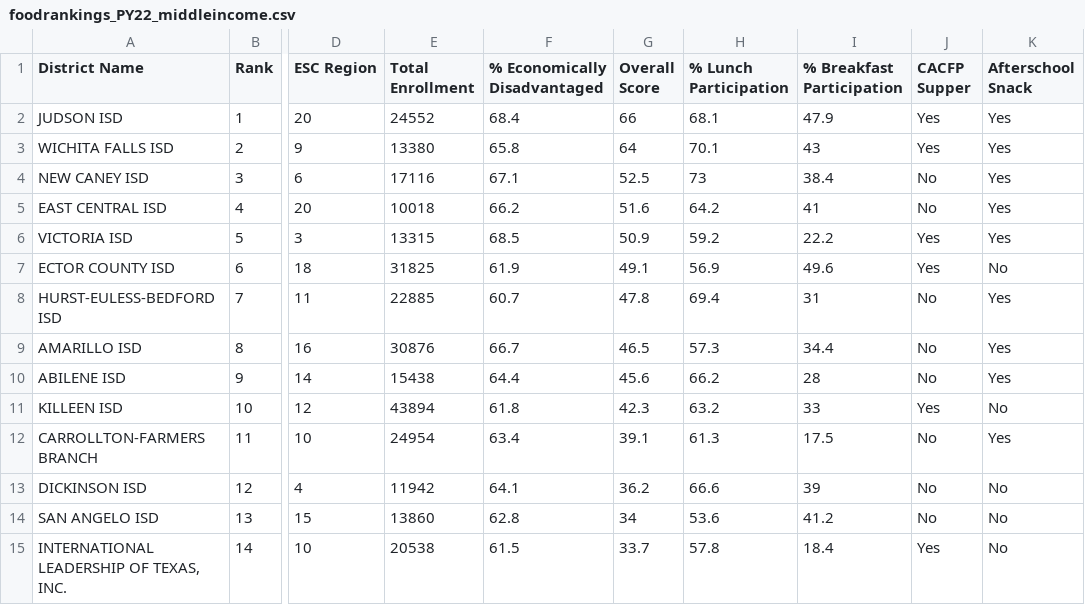
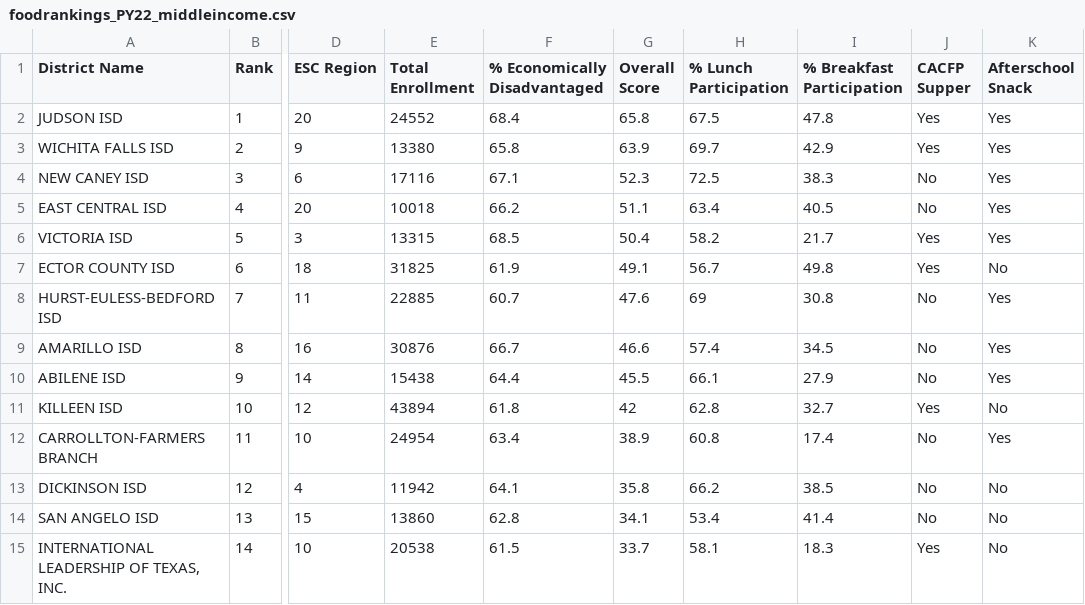
Before and after one commit to amyshuff/Food-Rankings-2021-2022, a CSV file: foodrankings_PY22_middleincome.csv, drawn as a sheet; only a part is shown, gaps mark what is left out; the diff names each change by its address in the sheet, - before the commit and + after, or states it on an @@ line.

```diff
--- a/foodrankings_PY22_middleincome.csv
+++ b/foodrankings_PY22_middleincome.csv
-G2 (Overall Score): 66
+G2 (Overall Score): 65.8
-H2 (% Lunch Participation): 68.1
+H2 (% Lunch Participation): 67.5
-I2 (% Breakfast Participation): 47.9
+I2 (% Breakfast Participation): 47.8
-G3 (Overall Score): 64
+G3 (Overall Score): 63.9
-H3 (% Lunch Participation): 70.1
+H3 (% Lunch Participation): 69.7
-I3 (% Breakfast Participation): 43
+I3 (% Breakfast Participation): 42.9
-G4 (Overall Score): 52.5
+G4 (Overall Score): 52.3
-H4 (% Lunch Participation): 73
+H4 (% Lunch Participation): 72.5
-I4 (% Breakfast Participation): 38.4
+I4 (% Breakfast Participation): 38.3
-G5 (Overall Score): 51.6
+G5 (Overall Score): 51.1
-H5 (% Lunch Participation): 64.2
+H5 (% Lunch Participation): 63.4
-I5 (% Breakfast Participation): 41
+I5 (% Breakfast Participation): 40.5
-G6 (Overall Score): 50.9
+G6 (Overall Score): 50.4
-H6 (% Lunch Participation): 59.2
+H6 (% Lunch Participation): 58.2
-I6 (% Breakfast Participation): 22.2
+I6 (% Breakfast Participation): 21.7
-H7 (% Lunch Participation): 56.9
+H7 (% Lunch Participation): 56.7
-I7 (% Breakfast Participation): 49.6
+I7 (% Breakfast Participation): 49.8
-G8 (Overall Score): 47.8
+G8 (Overall Score): 47.6
-H8 (% Lunch Participation): 69.4
+H8 (% Lunch Participation): 69
-I8 (% Breakfast Participation): 31
+I8 (% Breakfast Participation): 30.8
-G9 (Overall Score): 46.5
+G9 (Overall Score): 46.6
-H9 (% Lunch Participation): 57.3
+H9 (% Lunch Participation): 57.4
-I9 (% Breakfast Participation): 34.4
+I9 (% Breakfast Participation): 34.5
-G10 (Overall Score): 45.6
+G10 (Overall Score): 45.5
-H10 (% Lunch Participation): 66.2
+H10 (% Lunch Participation): 66.1
-I10 (% Breakfast Participation): 28
+I10 (% Breakfast Participation): 27.9
-G11 (Overall Score): 42.3
+G11 (Overall Score): 42
-H11 (% Lunch Participation): 63.2
+H11 (% Lunch Participation): 62.8
-I11 (% Breakfast Participation): 33
+I11 (% Breakfast Participation): 32.7
-G12 (Overall Score): 39.1
+G12 (Overall Score): 38.9
-H12 (% Lunch Participation): 61.3
+H12 (% Lunch Participation): 60.8
-I12 (% Breakfast Participation): 17.5
+I12 (% Breakfast Participation): 17.4
-G13 (Overall Score): 36.2
+G13 (Overall Score): 35.8
-H13 (% Lunch Participation): 66.6
+H13 (% Lunch Participation): 66.2
-I13 (% Breakfast Participation): 39
+I13 (% Breakfast Participation): 38.5
-G14 (Overall Score): 34
+G14 (Overall Score): 34.1
-H14 (% Lunch Participation): 53.6
+H14 (% Lunch Participation): 53.4
-I14 (% Breakfast Participation): 41.2
+I14 (% Breakfast Participation): 41.4
-H15 (% Lunch Participation): 57.8
+H15 (% Lunch Participation): 58.1
-I15 (% Breakfast Participation): 18.4
+I15 (% Breakfast Participation): 18.3
```
Also changed, not shown: foodrankings_PY22_10k.csv, foodrankings_PY22_50k.csv, 2 other files.
